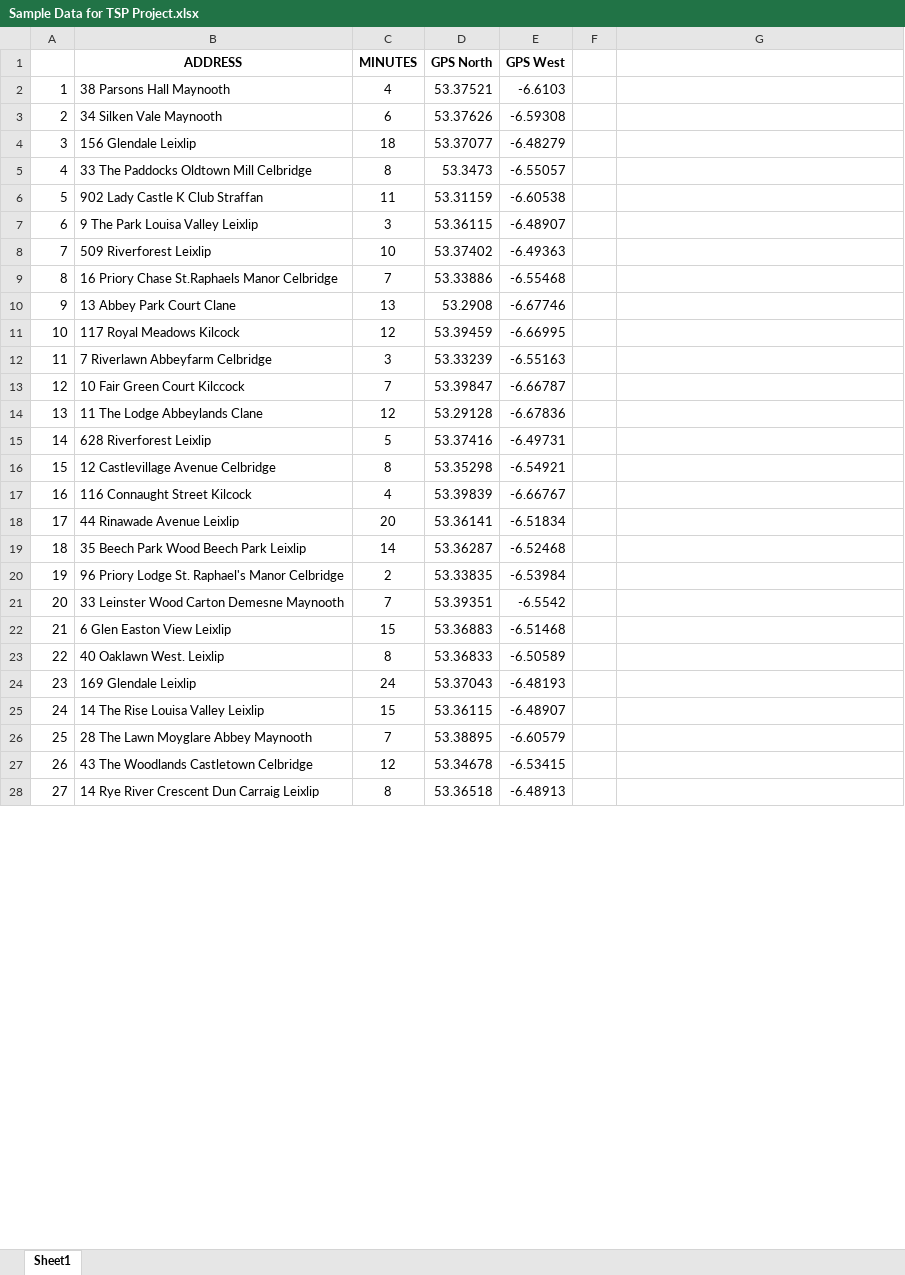
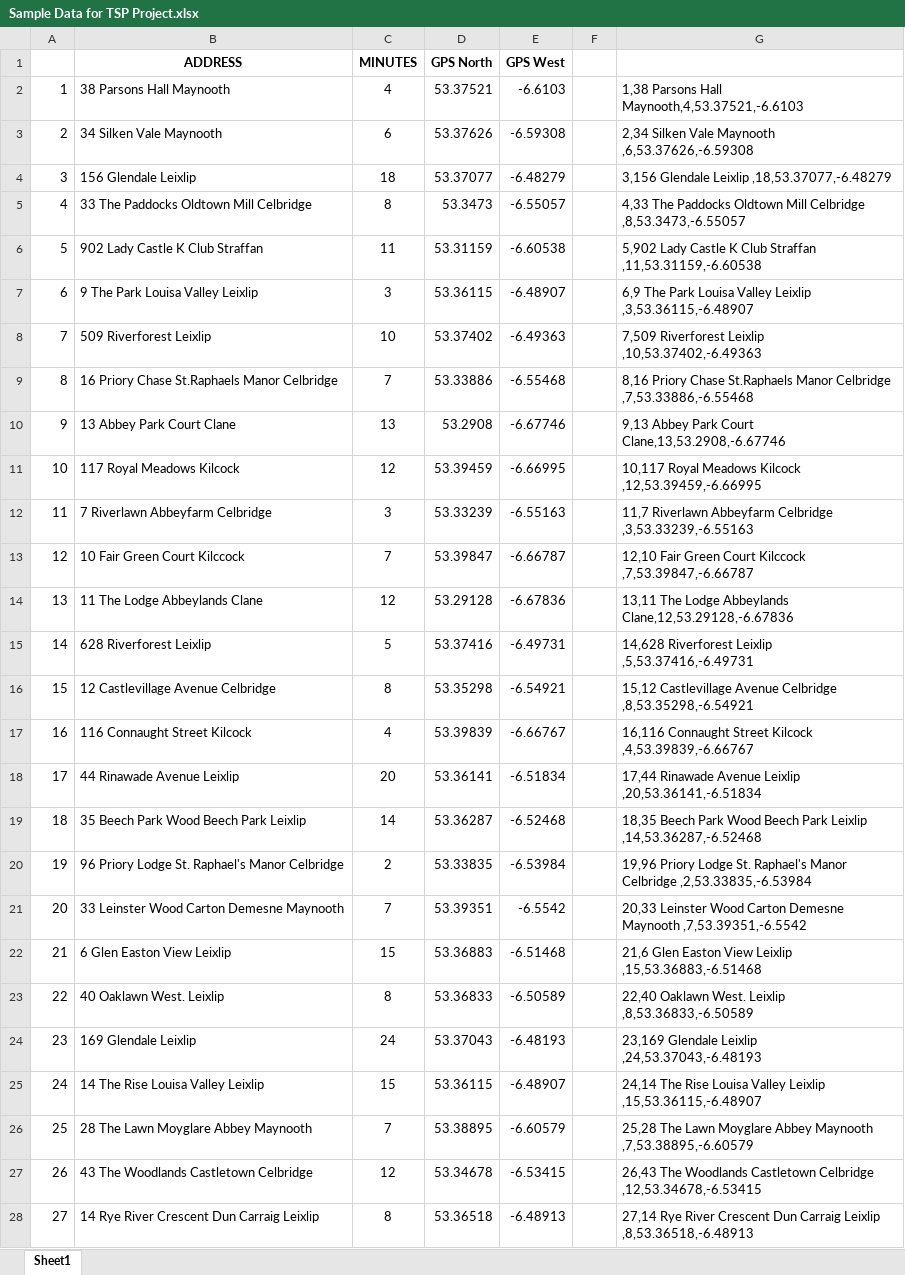
Before and after one commit to PetriJF/Simple-TSP-Delivery-Best-Route-FInder, an Excel workbook: Sample Data for TSP Project.xlsx, sheet Sheet1, drawn as a sheet; only a part is shown; values as stored, in another font and other column widths than the file's, no borders; the diff covers the shown part only; the diff names each change by its address in the sheet, - before the commit and + after, or states it on an @@ line.

Commit message:
Added another column that combines all the addresses in the correct format accepted by the program

```diff
--- a/Sample Data for TSP Project.xlsx (sheet Sheet1)
+++ b/Sample Data for TSP Project.xlsx (sheet Sheet1)
-G2: (empty)
+G2: 1,38 Parsons Hall Maynooth,4,53.37521,-6.6103
-G3: (empty)
+G3: 2,34 Silken Vale Maynooth ,6,53.37626,-6.59308
-G4: (empty)
+G4: 3,156 Glendale Leixlip ,18,53.37077,-6.48279
-G5: (empty)
+G5: 4,33 The Paddocks Oldtown Mill Celbridge ,8,53.3473,-6.55057
-G6: (empty)
+G6: 5,902 Lady Castle K Club Straffan ,11,53.31159,-6.60538
-G7: (empty)
+G7: 6,9 The Park Louisa Valley Leixlip ,3,53.36115,-6.48907
-G8: (empty)
+G8: 7,509 Riverforest Leixlip ,10,53.37402,-6.49363
-G9: (empty)
+G9: 8,16 Priory Chase St.Raphaels Manor Celbridge ,7,53.33886,-6.55468
-G10: (empty)
+G10: 9,13 Abbey Park Court Clane,13,53.2908,-6.67746
-G11: (empty)
+G11: 10,117 Royal Meadows Kilcock ,12,53.39459,-6.66995
-G12: (empty)
+G12: 11,7 Riverlawn Abbeyfarm Celbridge ,3,53.33239,-6.55163
-G13: (empty)
+G13: 12,10 Fair Green Court Kilccock ,7,53.39847,-6.66787
-G14: (empty)
+G14: 13,11 The Lodge Abbeylands Clane,12,53.29128,-6.67836
-G15: (empty)
+G15: 14,628 Riverforest Leixlip ,5,53.37416,-6.49731
-G16: (empty)
+G16: 15,12 Castlevillage Avenue Celbridge ,8,53.35298,-6.54921
-G17: (empty)
+G17: 16,116 Connaught Street Kilcock ,4,53.39839,-6.66767
-G18: (empty)
+G18: 17,44 Rinawade Avenue Leixlip ,20,53.36141,-6.51834
-G19: (empty)
+G19: 18,35 Beech Park Wood Beech Park Leixlip ,14,53.36287,-6.52468
-G20: (empty)
+G20: 19,96 Priory Lodge St. Raphael's Manor Celbridge ,2,53.33835,-6.53984
-G21: (empty)
+G21: 20,33 Leinster Wood Carton Demesne Maynooth ,7,53.39351,-6.5542
-G22: (empty)
+G22: 21,6 Glen Easton View Leixlip ,15,53.36883,-6.51468
-G23: (empty)
+G23: 22,40 Oaklawn West. Leixlip ,8,53.36833,-6.50589
-G24: (empty)
+G24: 23,169 Glendale Leixlip ,24,53.37043,-6.48193
-G25: (empty)
+G25: 24,14 The Rise Louisa Valley Leixlip ,15,53.36115,-6.48907
-G26: (empty)
+G26: 25,28 The Lawn Moyglare Abbey Maynooth ,7,53.38895,-6.60579
-G27: (empty)
+G27: 26,43 The Woodlands Castletown Celbridge ,12,53.34678,-6.53415
-G28: (empty)
+G28: 27,14 Rye River Crescent Dun Carraig Leixlip ,8,53.36518,-6.48913
```
Also changed, not shown: 42 added rows and 13 edited cells elsewhere in this sheet.
